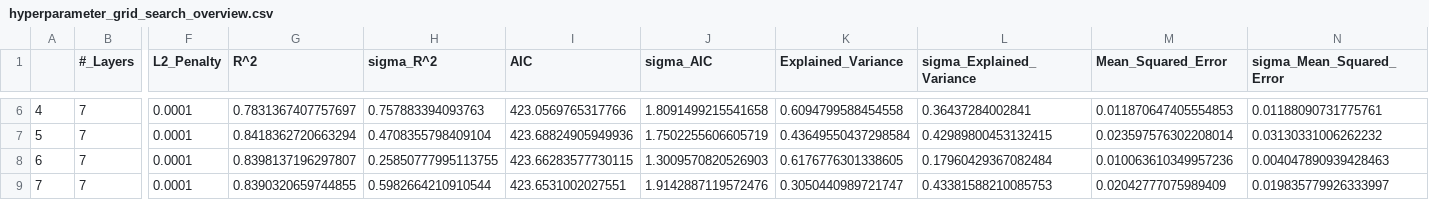
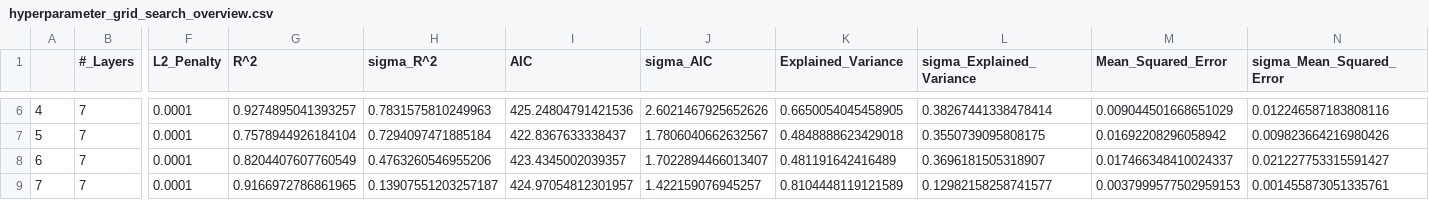
Before and after one commit to Alexis-Georganopoulos/Robotic-Finger, a CSV file: source/4_Neural_Training/hyperparameter_grid_search_overview.csv, drawn as a sheet; only a part is shown, gaps mark what is left out; the diff covers the shown part only; the diff names each change by its address in the sheet, - before the commit and + after, or states it on an @@ line.

```diff
--- a/source/4_Neural_Training/hyperparameter_grid_search_overview.csv
+++ b/source/4_Neural_Training/hyperparameter_grid_search_overview.csv
-G6 (R^2): 0.7831367407757697
+G6 (R^2): 0.9274895041393257
-H6 (sigma_R^2): 0.757883394093763
+H6 (sigma_R^2): 0.7831575810249963
-I6 (AIC): 423.0569765317766
+I6 (AIC): 425.24804791421536
-J6 (sigma_AIC): 1.8091499215541658
+J6 (sigma_AIC): 2.6021467925652626
-K6 (Explained_Variance): 0.6094799588454558
+K6 (Explained_Variance): 0.6650054045458905
-L6 (sigma_Explained_Variance): 0.36437284002841
+L6 (sigma_Explained_Variance): 0.38267441338478414
-M6 (Mean_Squared_Error): 0.011870647405554853
+M6 (Mean_Squared_Error): 0.009044501668651029
-N6 (sigma_Mean_Squared_Error): 0.01188090731775761
+N6 (sigma_Mean_Squared_Error): 0.012246587183808116
-G7 (R^2): 0.8418362720663294
+G7 (R^2): 0.7578944926184104
-H7 (sigma_R^2): 0.4708355798409104
+H7 (sigma_R^2): 0.7294097471885184
-I7 (AIC): 423.68824905949936
+I7 (AIC): 422.8367633338437
-J7 (sigma_AIC): 1.7502255606605719
+J7 (sigma_AIC): 1.7806040662632567
-K7 (Explained_Variance): 0.43649550437298584
+K7 (Explained_Variance): 0.4848888623429018
-L7 (sigma_Explained_Variance): 0.42989800453132415
+L7 (sigma_Explained_Variance): 0.3550739095808175
-M7 (Mean_Squared_Error): 0.023597576302208014
+M7 (Mean_Squared_Error): 0.01692208296058942
-N7 (sigma_Mean_Squared_Error): 0.03130331006262232
+N7 (sigma_Mean_Squared_Error): 0.009823664216980426
-G8 (R^2): 0.8398137196297807
+G8 (R^2): 0.8204407607760549
-H8 (sigma_R^2): 0.25850777995113755
+H8 (sigma_R^2): 0.4763260546955206
-I8 (AIC): 423.66283577730115
+I8 (AIC): 423.4345002039357
-J8 (sigma_AIC): 1.3009570820526903
+J8 (sigma_AIC): 1.7022894466013407
-K8 (Explained_Variance): 0.6176776301338605
+K8 (Explained_Variance): 0.481191642416489
-L8 (sigma_Explained_Variance): 0.17960429367082484
+L8 (sigma_Explained_Variance): 0.3696181505318907
-M8 (Mean_Squared_Error): 0.010063610349957236
+M8 (Mean_Squared_Error): 0.017466348410024337
-N8 (sigma_Mean_Squared_Error): 0.004047890939428463
+N8 (sigma_Mean_Squared_Error): 0.021227753315591427
-G9 (R^2): 0.8390320659744855
+G9 (R^2): 0.9166972786861965
-H9 (sigma_R^2): 0.5982664210910544
+H9 (sigma_R^2): 0.13907551203257187
-I9 (AIC): 423.6531002027551
+I9 (AIC): 424.97054812301957
-J9 (sigma_AIC): 1.9142887119572476
+J9 (sigma_AIC): 1.422159076945257
-K9 (Explained_Variance): 0.3050440989721747
+K9 (Explained_Variance): 0.8104448119121589
-L9 (sigma_Explained_Variance): 0.43381588210085753
+L9 (sigma_Explained_Variance): 0.12982158258741577
-M9 (Mean_Squared_Error): 0.02042777075989409
+M9 (Mean_Squared_Error): 0.0037999577502959153
-N9 (sigma_Mean_Squared_Error): 0.019835779926333997
+N9 (sigma_Mean_Squared_Error): 0.001455873051335761
```
Also changed, not shown: 56 edited cells elsewhere in this file, 1 other file.
